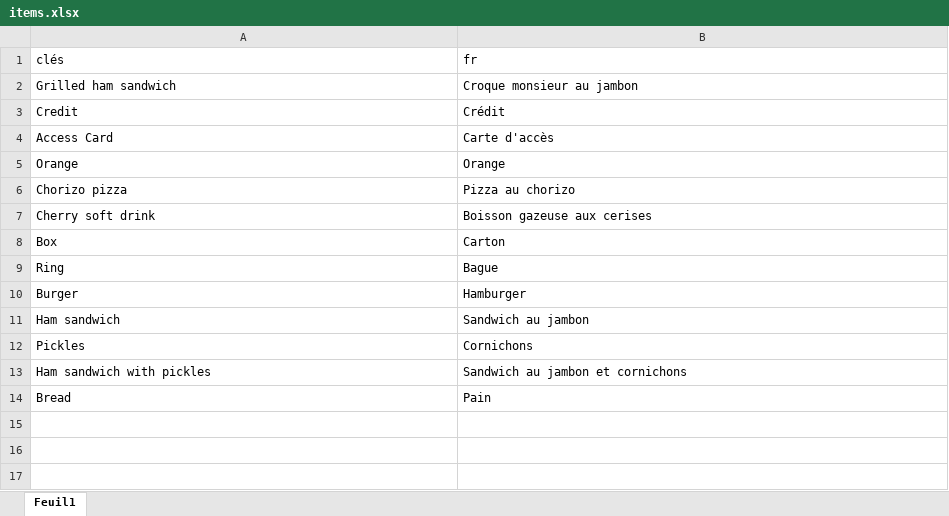
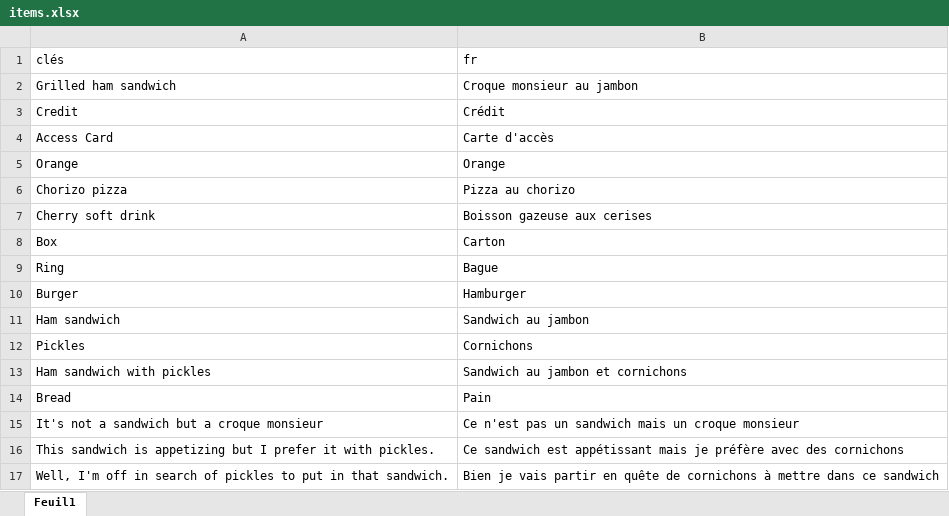
Before and after one commit to HenriMichelonEsimed/maquette1-iso, an Excel workbook: assets/i18n/items.xlsx, sheet Feuil1, drawn as a sheet; values as stored, in another font and other column widths than the file's, no borders; the diff names each change by its address in the sheet, - before the commit and + after, or states it on an @@ line.

```diff
--- a/assets/i18n/items.xlsx (sheet Feuil1)
+++ b/assets/i18n/items.xlsx (sheet Feuil1)
+row 15: It's not a sandwich but a croque monsieur | Ce n'est pas un sandwich mais un croque monsieur
+row 16: This sandwich is appetizing but I prefer it with pickles. | Ce sandwich est appétissant mais je préfère avec des cornichons
+row 17: Well, I'm off in search of pickles to put in that sandwich. | Bien je vais partir en quête de cornichons à mettre dans ce sandwich
```
Also changed, not shown: assets/i18n/quest_main.xlsx, 6 other files.
